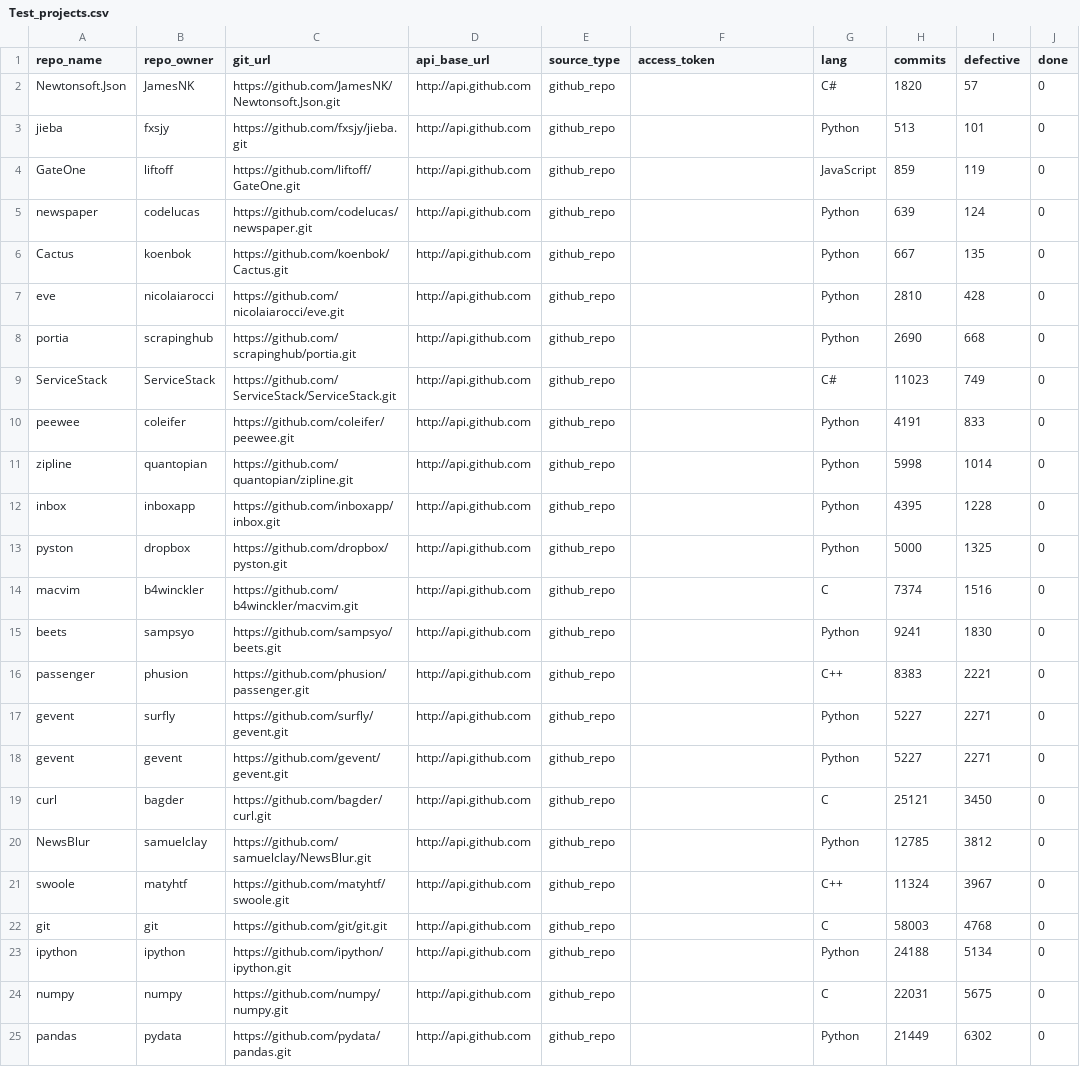
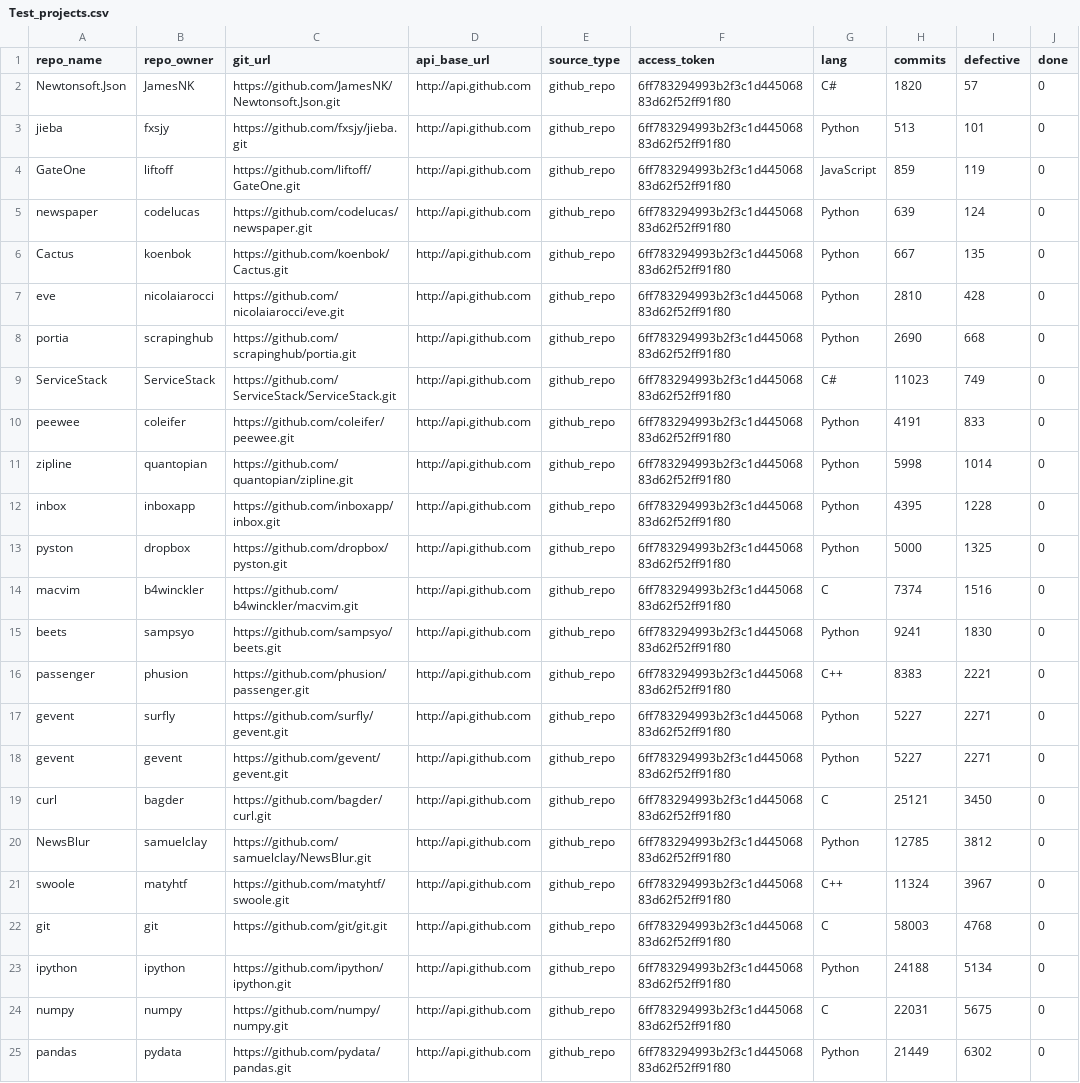
Before and after one commit to ai-se/Data_Miner, a CSV file: github/API_V3/Test_projects.csv, drawn as a sheet; the diff names each change by its address in the sheet, - before the commit and + after, or states it on an @@ line.

Commit message:
added data

```diff
--- a/github/API_V3/Test_projects.csv
+++ b/github/API_V3/Test_projects.csv
-F2:F25 (access_token): (empty)
+F2:F25 (access_token): 6ff783294993b2f3c1d44506883d62f52ff91f80
```
Also changed, not shown: 20 other files.
